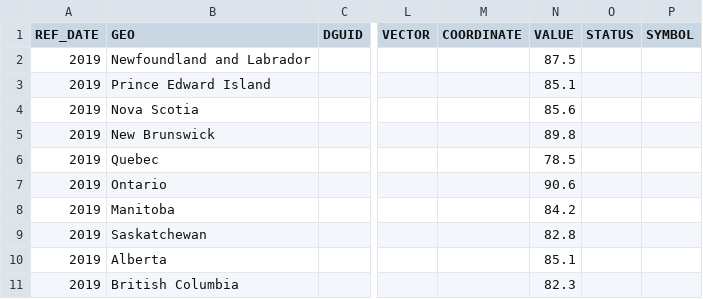
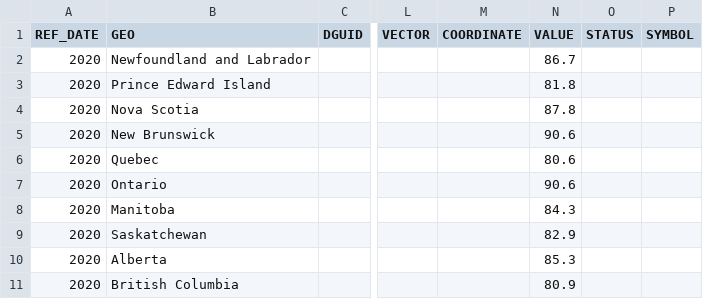
Before and after one commit to JasperDBu/How-Canada-Votes---Software-Design-2-Project, a CSV file: Databases/All_Provinces_healthcare.csv, drawn as a sheet; only a part is shown, gaps mark what is left out; the diff names each change by its address in the sheet, - before the commit and + after, or states it on an @@ line.

Commit message:
Changed the healthcare file for 2020

```diff
--- a/Databases/All_Provinces_healthcare.csv
+++ b/Databases/All_Provinces_healthcare.csv
-A2:A11 (REF_DATE): 2019
+A2:A11 (REF_DATE): 2020
-N2 (VALUE): 87.5
+N2 (VALUE): 86.7
-N3 (VALUE): 85.1
+N3 (VALUE): 81.8
-N4 (VALUE): 85.6
+N4 (VALUE): 87.8
-N5 (VALUE): 89.8
+N5 (VALUE): 90.6
-N6 (VALUE): 78.5
+N6 (VALUE): 80.6
-N8 (VALUE): 84.2
+N8 (VALUE): 84.3
-N9 (VALUE): 82.8
+N9 (VALUE): 82.9
-N10 (VALUE): 85.1
+N10 (VALUE): 85.3
-N11 (VALUE): 82.3
+N11 (VALUE): 80.9
```
Also changed, not shown: Databases/healthcare_turnout_merged.csv, 4 other files.
